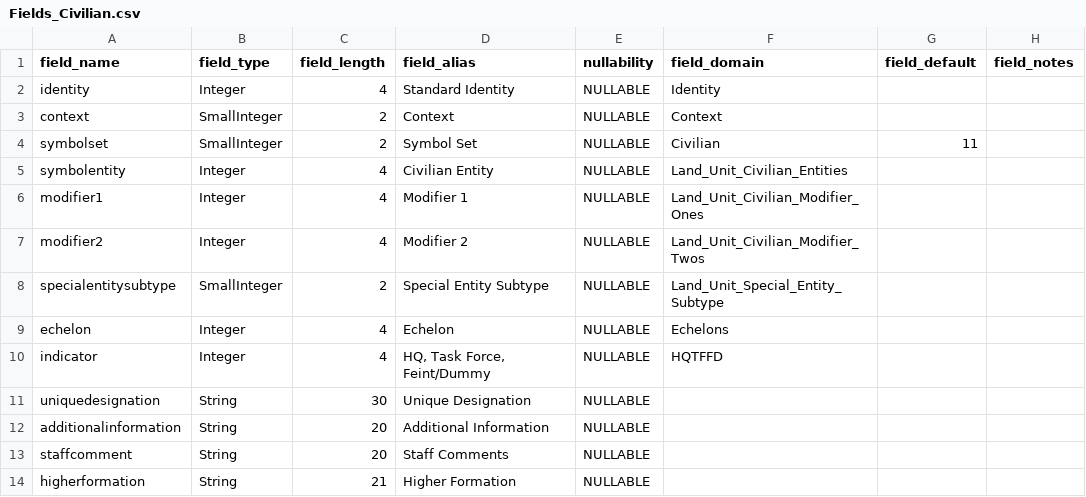
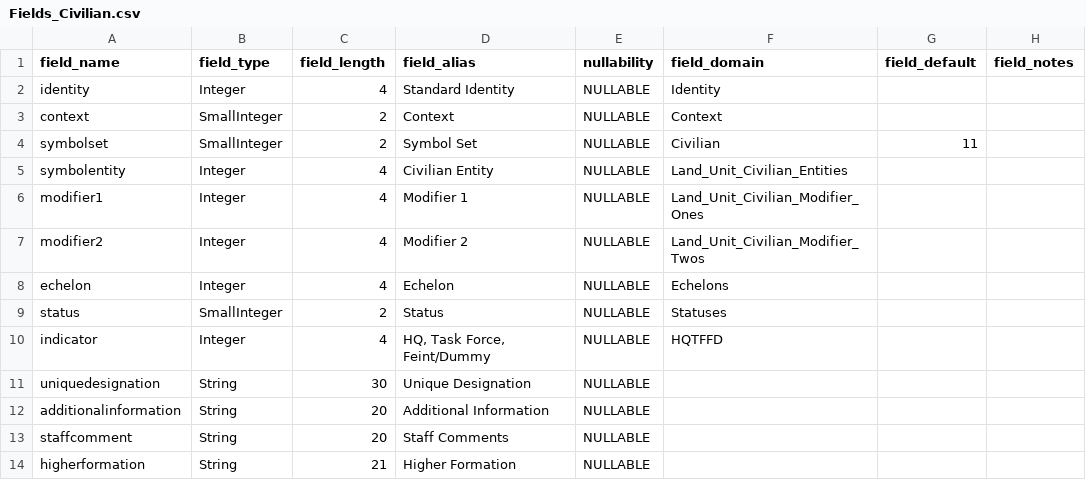
Before and after one commit to Esri/joint-military-symbology-xml, a CSV file: samples/military_feature_schemas/Fields_Civilian.csv, drawn as a sheet; only a part is shown; removed rows and columns are numbered as before the commit, all else as after; the diff names each change by its address in the sheet, - before the commit and + after, or states it on an @@ line.

Commit message:
Changes from Team Review
Lorraine noticed that Status was missing from a few symbol sets.

I also removed "specialentitysubtype" from civilian since this didn't
seem to apply

```diff
--- a/samples/military_feature_schemas/Fields_Civilian.csv
+++ b/samples/military_feature_schemas/Fields_Civilian.csv
-row 8: specialentitysubtype | SmallInteger | 2 | Special Entity Subtype | NULLABLE | Land_Unit_Special_Entity_Subtype
+row 9: status | SmallInteger | 2 | Status | NULLABLE | Statuses
```
Also changed, not shown: samples/military_feature_schemas/Fields_Activities.csv, samples/military_feature_schemas/Fields_Units.csv.
